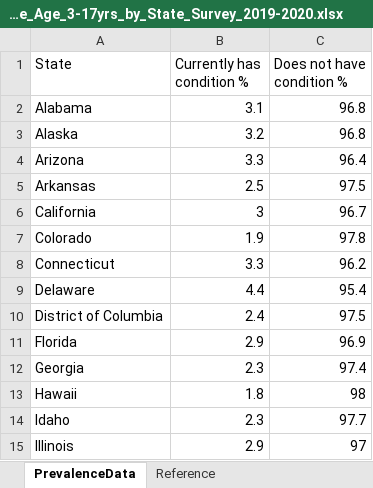
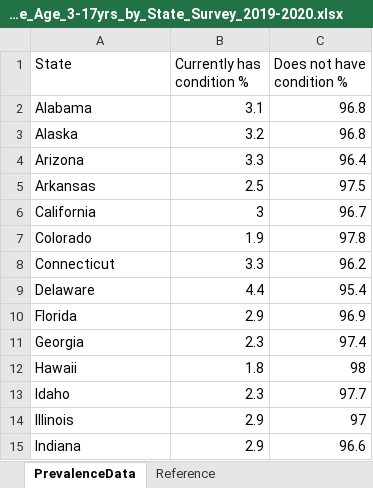
Before and after one commit to Hakuna-Patata/BU_MSDS_PTW, an Excel workbook: DSC 530 - Data Exploration and Analysis/Project/Data/ASD_Prevalence_Age_3-17yrs_by_State_Survey_2019-2020.xlsx, sheet PrevalenceData, drawn as a sheet; only a part is shown; the shorter side is filled out with more unchanged rows; values as stored, in another font and other column widths than the file's, no borders; conditional formats and table styles not drawn; the diff names each change by its address in the sheet, - before the commit and + after, or states it on an @@ line.

```diff
--- a/DSC 530 - Data Exploration and Analysis/Project/Data/ASD_Prevalence_Age_3-17yrs_by_State_Survey_2019-2020.xlsx (sheet PrevalenceData)
+++ b/DSC 530 - Data Exploration and Analysis/Project/Data/ASD_Prevalence_Age_3-17yrs_by_State_Survey_2019-2020.xlsx (sheet PrevalenceData)
-row 10: District of Columbia | 2.4 | 97.5
```
Also changed, not shown: DSC 530 - Data Exploration and Analysis/Project/Data/2020_Census_Data_by_State.xlsx, DSC 530 - Data Exploration and Analysis/Project/Data/Birth_Natality_Data_2016.xlsx, 22 other files.
